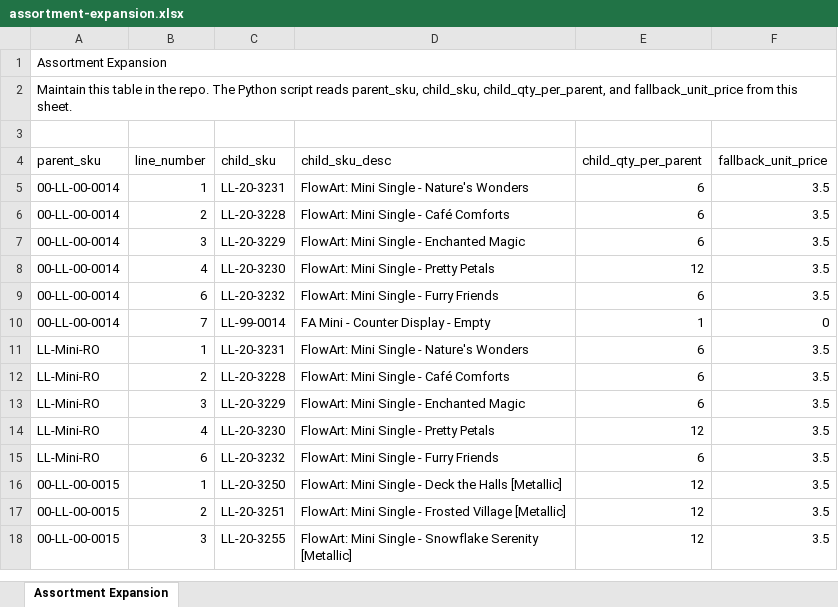
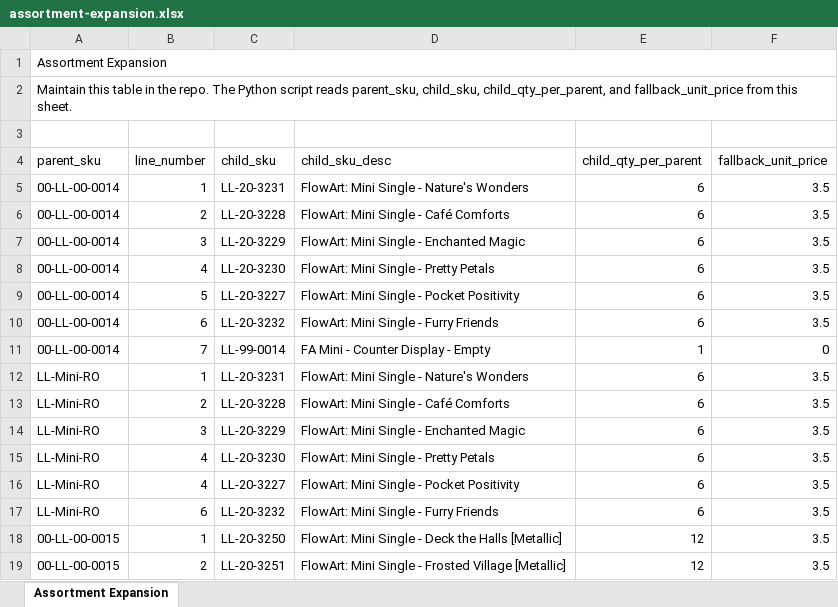
Before and after one commit to Pkirch1211/mt-shopify-sync, an Excel workbook: assortment-expansion.xlsx, sheet Assortment Expansion, drawn as a sheet; only a part is shown; the shorter side is filled out with more unchanged rows; values as stored, in another font and other column widths than the file's, no borders; addresses are those after the commit; the diff names each change by its address in the sheet, - before the commit and + after, or states it on an @@ line.

Commit message:
Add files via upload

```diff
--- a/assortment-expansion.xlsx (sheet Assortment Expansion)
+++ b/assortment-expansion.xlsx (sheet Assortment Expansion)
-E8 (child_qty_per_parent): 12
+E8 (child_qty_per_parent): 6
+row 9: 00-LL-00-0014 | 5 | LL-20-3227 | FlowArt: Mini Single - Pocket Positivity | 6 | 3.5
-E15 (child_qty_per_parent): 12
+E15 (child_qty_per_parent): 6
+row 16: LL-Mini-RO | 4 | LL-20-3227 | FlowArt: Mini Single - Pocket Positivity | 6 | 3.5
```
Also changed, not shown: formulas that keep their value.
